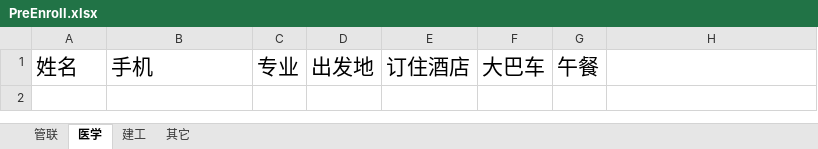
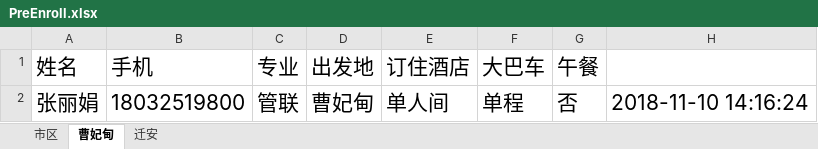
Before and after one commit to Thomas-cat/wendu, an Excel workbook: Enrollproject/PreEnroll.xlsx, sheet 曹妃甸, drawn as a sheet; values as stored, in another font and other column widths than the file's, no borders; the diff names each change by its address in the sheet, - before the commit and + after, or states it on an @@ line.

```diff
--- a/Enrollproject/PreEnroll.xlsx (sheet 曹妃甸)
+++ b/Enrollproject/PreEnroll.xlsx (sheet 曹妃甸)
-sheet tab: 管联
+sheet tab: 市区
-sheet tab: 医学
+sheet tab: 曹妃甸
-sheet tab: 建工
+sheet tab: 迁安
-sheet tab: 其它
+row 2: 张丽娟 | 18032519800 | 管联 | 曹妃甸 | 单人间 | 单程 | 否 | 2018-11-10 14:16:24
```
Also changed, not shown: sheet 市区, sheet 迁安, Enrollproject/xianchang.xlsx, 22 other files.
